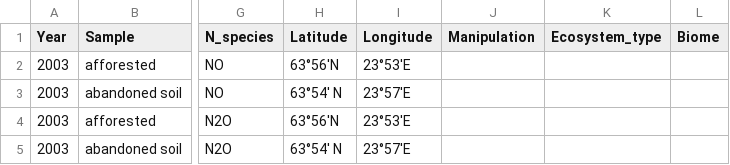
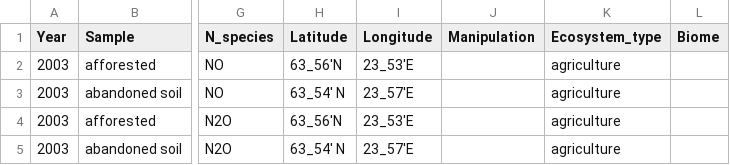
Before and after one commit to kaizadp/field_lab_q10, a CSV file: data/N/Koponen2006.csv, drawn as a sheet; only a part is shown, gaps mark what is left out; the diff names each change by its address in the sheet, - before the commit and + after, or states it on an @@ line.

```diff
--- a/data/N/Koponen2006.csv
+++ b/data/N/Koponen2006.csv
-H2 (Latitude): 63°56′N
+H2 (Latitude): 63_56′N
-I2 (Longitude): 23°53′E
+I2 (Longitude): 23_53′E
-K2:K5 (Ecosystem_type): (empty)
+K2:K5 (Ecosystem_type): agriculture
-H3 (Latitude): 63°54′ N
+H3 (Latitude): 63_54′ N
-I3 (Longitude): 23°57′E
+I3 (Longitude): 23_57′E
-H4 (Latitude): 63°56′N
+H4 (Latitude): 63_56′N
-I4 (Longitude): 23°53′E
+I4 (Longitude): 23_53′E
-H5 (Latitude): 63°54′ N
+H5 (Latitude): 63_54′ N
-I5 (Longitude): 23°57′E
+I5 (Longitude): 23_57′E
```
Also changed, not shown: data/N/Kesik2006.csv, data/N/Liang2015.csv, 11 other files.
